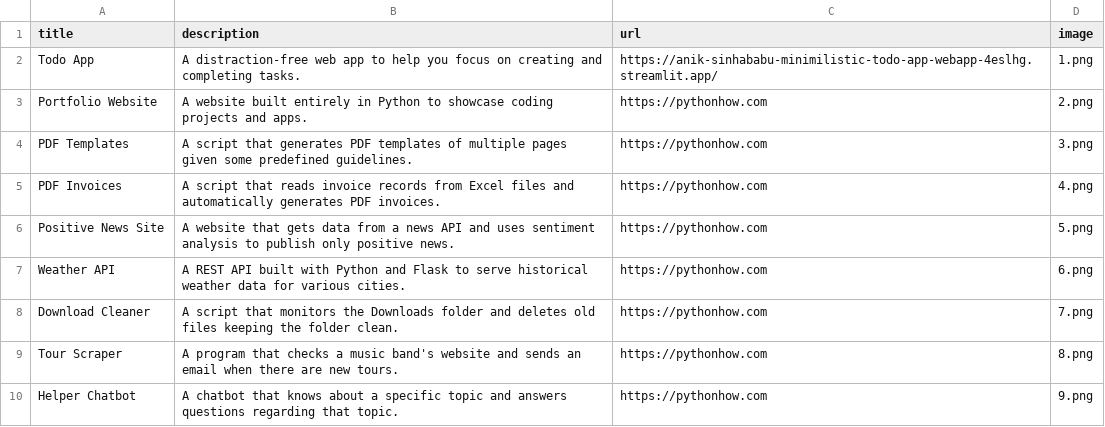
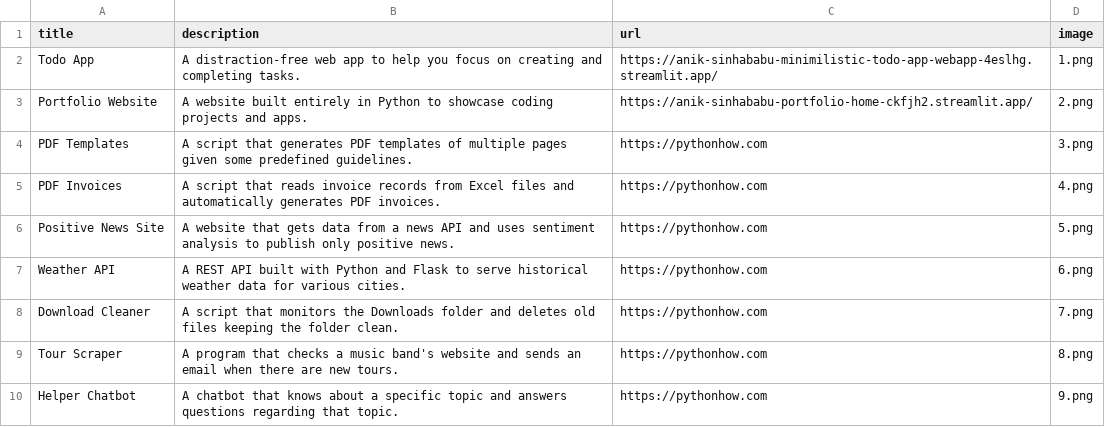
Before and after one commit to Anik-Sinhababu/Portfolio, a CSV file: data.csv, drawn as a sheet; only a part is shown.

Commit message:
all set and ready to deploy the webapp

```diff
--- a/data.csv
+++ b/data.csv
@@ -2,3 +2,3 @@ title;description;url;image
 Todo App;A distraction-free web app to help you focus on creating and completing tasks.;https://anik-sinhababu-minimilistic-todo-app-webapp-4eslhg.streamlit.app/;1.png
-Portfolio Website;A website built entirely in Python to showcase coding projects and apps.;https://pythonhow.com;2.png
+Portfolio Website;A website built entirely in Python to showcase coding projects and apps.;https://anik-sinhababu-portfolio-home-ckfjh2.streamlit.app/;2.png
 PDF Templates;A script that generates PDF templates of multiple pages given some predefined guidelines.;https://pythonhow.com;3.png
```
